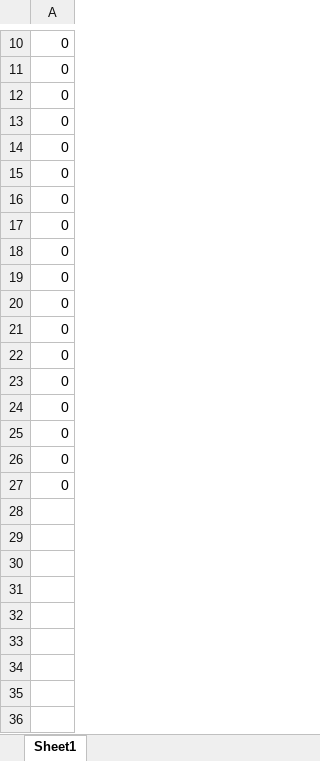
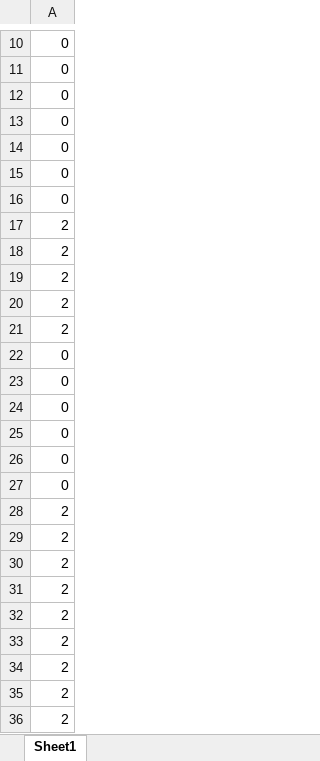
Before and after one commit to ita0124/GameProject, an Excel workbook: ActionGame-リファクタリング-/Data/CSV/Stage/Platform.xlsx, sheet Sheet1, drawn as a sheet; only a part is shown, gaps mark what is left out; the shorter side is filled out with more unchanged rows; values as stored, in another font and other column widths than the file's, no borders; the diff covers the shown part only; the diff names each change by its address in the sheet, - before the commit and + after, or states it on an @@ line.

```diff
--- a/ActionGame-リファクタリング-/Data/CSV/Stage/Platform.xlsx (sheet Sheet1)
+++ b/ActionGame-リファクタリング-/Data/CSV/Stage/Platform.xlsx (sheet Sheet1)
+row 17: 2
+row 18: 2
+row 19: 2
+row 20: 2
+row 21: 2
+row 22: 0
+row 23: 0
+row 24: 0
+row 25: 0
+row 26: 0
+row 27: 0
+row 28: 2
+row 29: 2
+row 30: 2
+row 31: 2
+row 32: 2
+row 33: 2
+row 34: 2
+row 35: 2
+row 36: 2
```
Also changed, not shown: 53 added rows elsewhere in this sheet, ActionGame-リファクタリング-/Data/CSV/Stage/Stage.xlsx, 7 other files.
